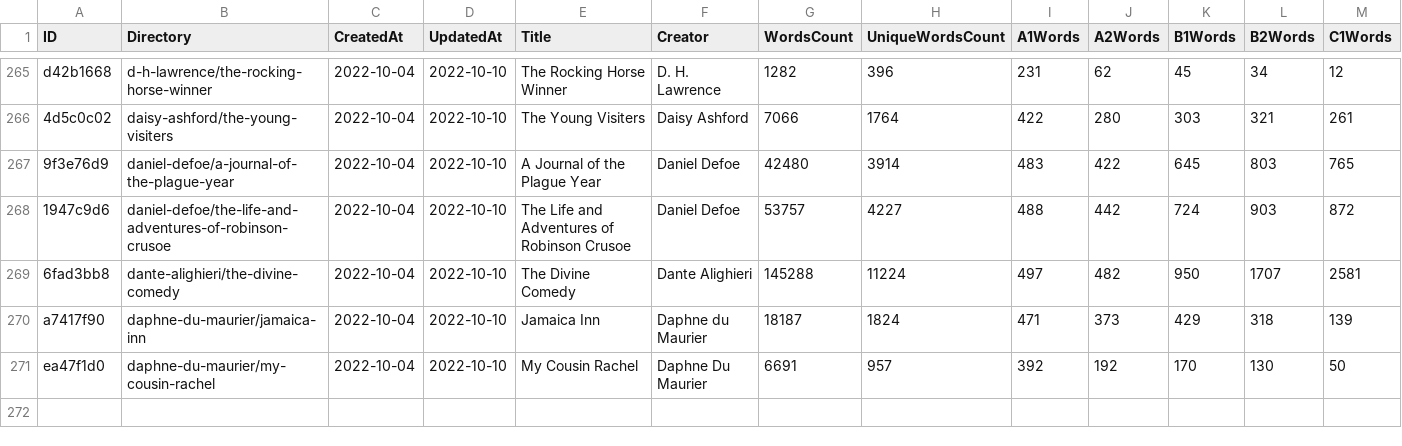
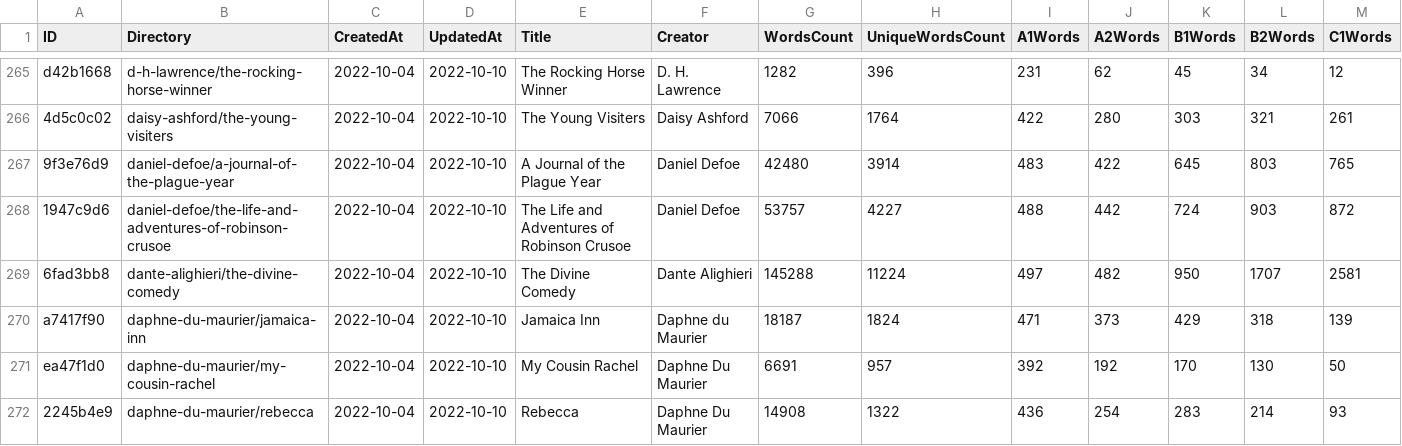
Before and after one commit to zaban-asly/library, a TSV file: index.tsv, drawn as a sheet; only a part is shown, gaps mark what is left out; rows hold the shown columns only; the diff names each change by its address in the sheet, - before the commit and + after, or states it on an @@ line.

Commit message:
Rebecca

```diff
--- a/index.tsv
+++ b/index.tsv
+row 272: 2245b4e9 | daphne-du-maurier/rebecca | 2022-10-04 | 2022-10-10 | Rebecca | Daphne Du Maurier | 14908 | 1322 | 436 | 254 | 283 | 214 | 93
```
Also changed, not shown: 4 other files.
